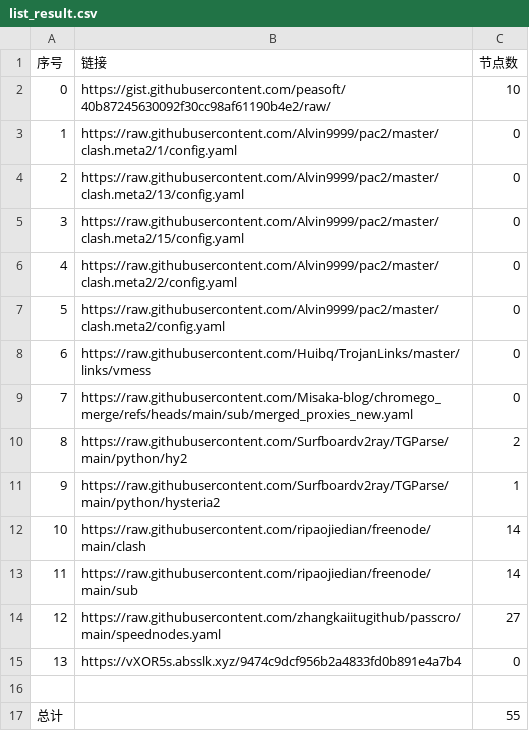
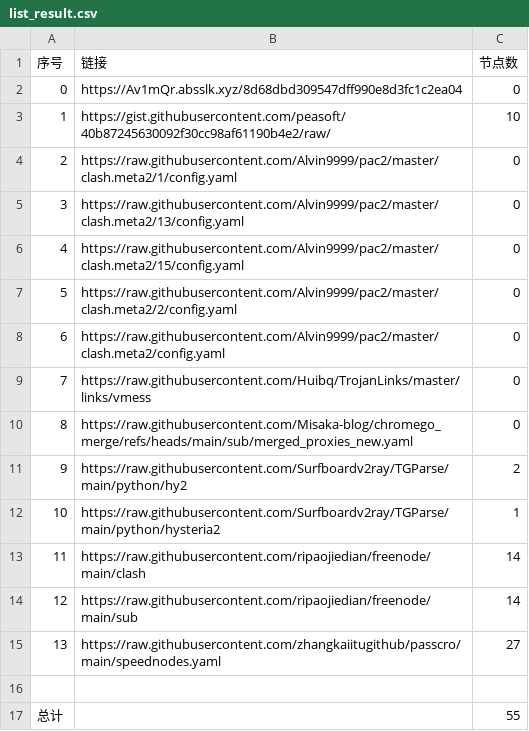
Before and after one commit to yxxyun/NoMoreWalls, a CSV file: list_result.csv, drawn as a sheet; removed rows and columns are numbered as before the commit, all else as after; the diff names each change by its address in the sheet, - before the commit and + after, or states it on an @@ line.

```diff
--- a/list_result.csv
+++ b/list_result.csv
+row 2: 0 | https://Av1mQr.absslk.xyz/8d68dbd309547dff990e8d3fc1c2ea04 | 0
@@ column A (序号) renumbered between rows 3 and 15 @@
-row 15: 13 | https://vXOR5s.absslk.xyz/9474c9dcf956b2a4833fd0b891e4a7b4 | 0
```
Also changed, not shown: 15 other files.
